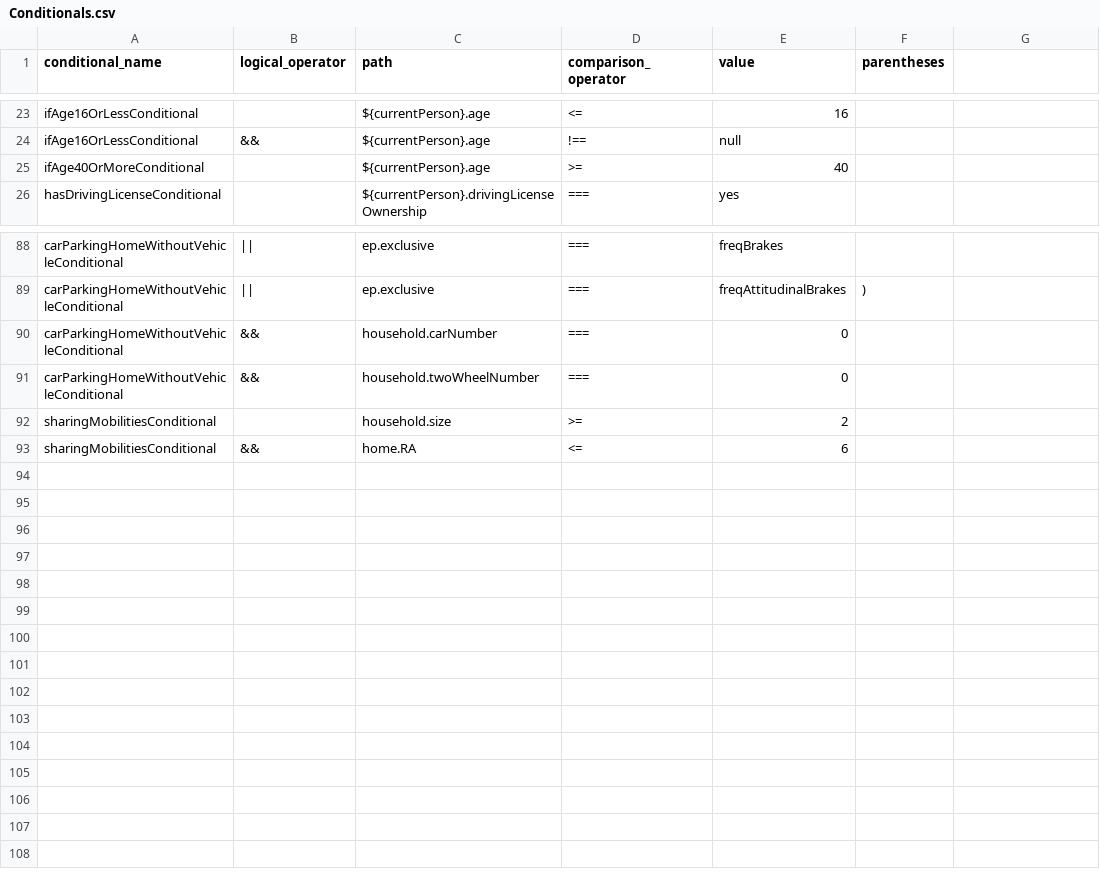
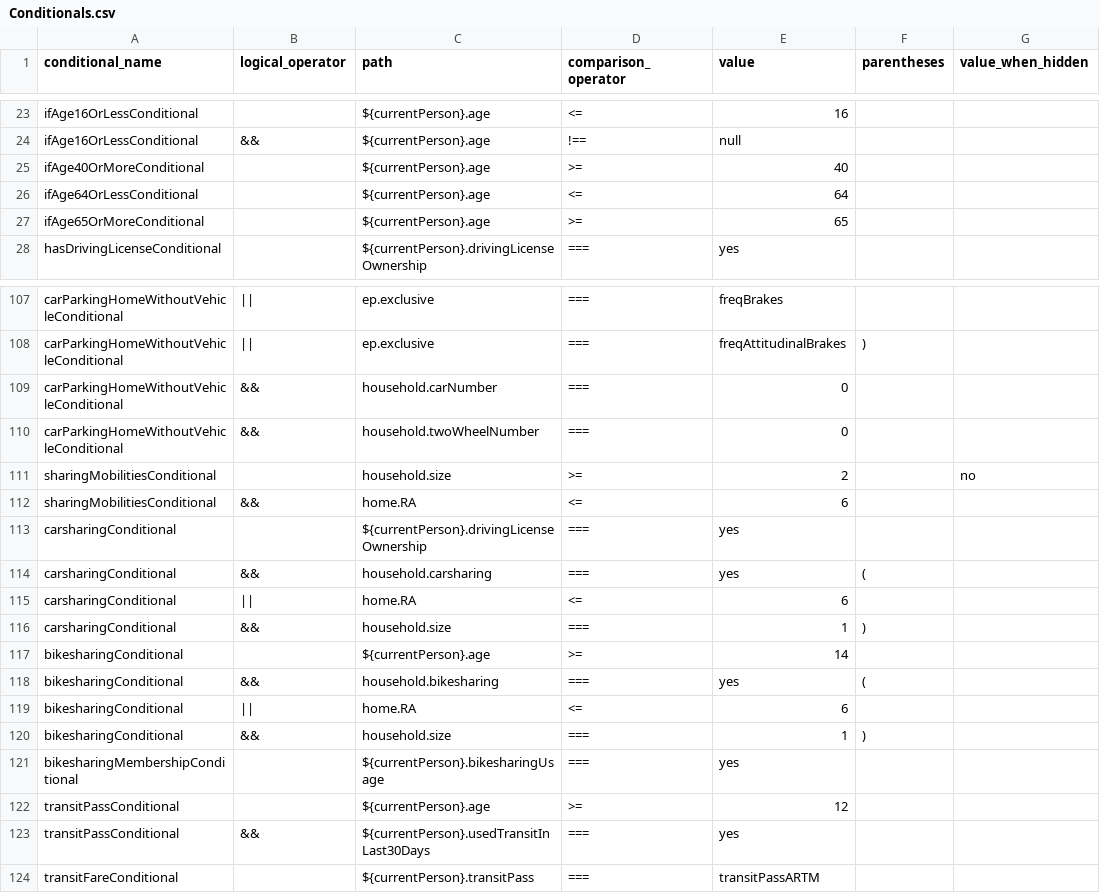
Before and after one commit to chairemobilite/od_mtl, a CSV file: survey/references/OD_mtl_2026_csv/Conditionals.csv, drawn as a sheet; only a part is shown, gaps mark what is left out; the diff covers the shown part only.

```diff
--- a/survey/references/OD_mtl_2026_csv/Conditionals.csv
+++ b/survey/references/OD_mtl_2026_csv/Conditionals.csv
@@ -1 +1 @@
-conditional_name,logical_operator,path,comparison_operator,value,parentheses
+conditional_name,logical_operator,path,comparison_operator,value,parentheses,value_when_hidden
@@ -25,0 +26,2 @@ ifAge40OrMoreConditional,,${currentPerson}.age,>=,40,
+ifAge64OrLessConditional,,${currentPerson}.age,<=,64,,
+ifAge65OrMoreConditional,,${currentPerson}.age,>=,65,,
@@ -92 +111 @@ carParkingHomeWithoutVehicleConditional,&&,household.twoWheelNumber,===,0,
-sharingMobilitiesConditional,,household.size,>=,2,
+sharingMobilitiesConditional,,household.size,>=,2,,no
@@ -93,0 +113,12 @@ sharingMobilitiesConditional,&&,home.RA,<=,6,
+carsharingConditional,,${currentPerson}.drivingLicenseOwnership,===,yes,,
+carsharingConditional,&&,household.carsharing,===,yes,(,
+carsharingConditional,||,home.RA,<=,6,,
+carsharingConditional,&&,household.size,===,1,),
+bikesharingConditional,,${currentPerson}.age,>=,14,,
+bikesharingConditional,&&,household.bikesharing,===,yes,(,
+bikesharingConditional,||,home.RA,<=,6,,
+bikesharingConditional,&&,household.size,===,1,),
+bikesharingMembershipConditional,,${currentPerson}.bikesharingUsage,===,yes,,
+transitPassConditional,,${currentPerson}.age,>=,12,,
+transitPassConditional,&&,${currentPerson}.usedTransitInLast30Days,===,yes,,
+transitFareConditional,,${currentPerson}.transitPass,===,transitPassARTM,,
```
Also changed, not shown: 20 added rows, 3 removed rows and 2 edited cells elsewhere in this file, survey/references/OD_mtl_2026_csv/Choices.csv, survey/references/OD_mtl_2026_csv/Labels.csv, 30 other files.
